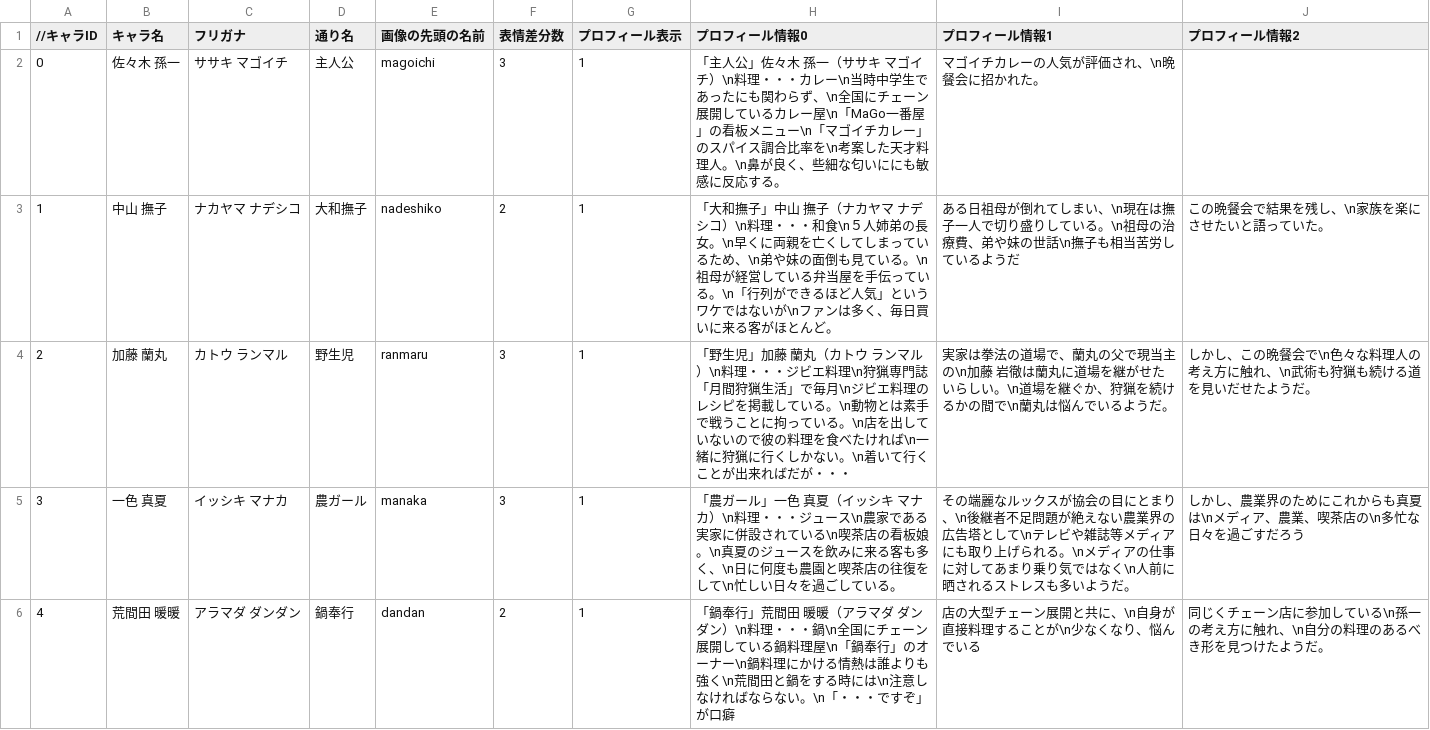
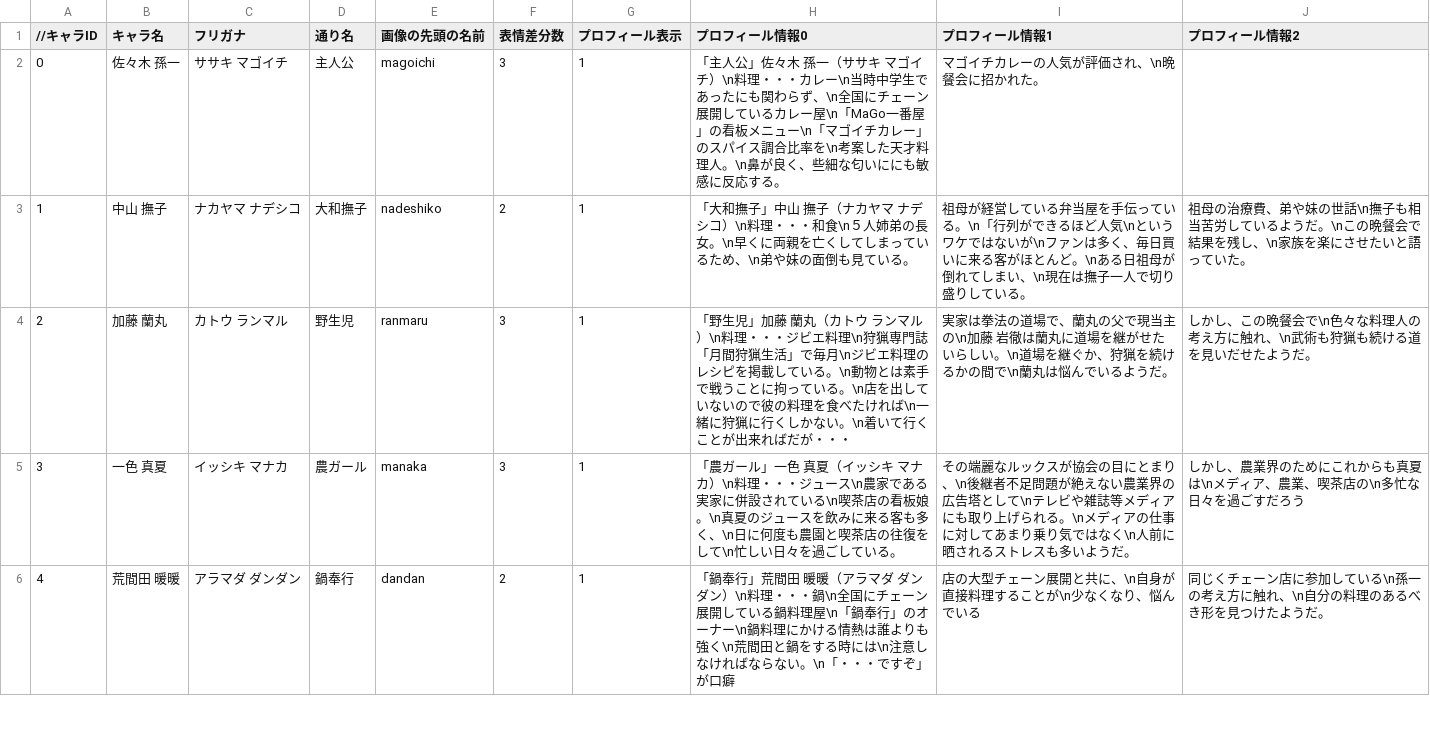
Before and after one commit to the-last-dinner/6chefs-full, a CSV file: Resources/csv/character.csv, drawn as a sheet; only a part is shown.

```diff
--- a/Resources/csv/character.csv
+++ b/Resources/csv/character.csv
@@ -2,3 +2,3 @@
 0,佐々木 孫一,ササキ マゴイチ,主人公,magoichi,3,1,「主人公」佐々木　孫一（ササキ　マゴイチ）\n料理・・・カレー\n当時中学生であったにも関わらず、\n全国にチェーン展開しているカレー屋\n「MaGo一番屋」の看板メニュー\n「マゴイチカレー」のスパイス調合比率を\n考案した天才料理人。\n鼻が良く、些細な匂いににも敏感に反応する。,マゴイチカレーの人気が評価され、\n晩餐会に招かれた。,
-1,中山 撫子,ナカヤマ ナデシコ,大和撫子,nadeshiko,2,1,「大和撫子」中山　撫子（ナカヤマ　ナデシコ）\n料理・・・和食\n５人姉弟の長女。\n早くに両親を亡くしてしまっているため、\n弟や妹の面倒も見ている。\n祖母が経営している弁当屋を手伝っている。\n「行列ができるほど人気」というワケではないが\nファンは多く、毎日買いに来る客がほとんど。,ある日祖母が倒れてしまい、\n現在は撫子一人で切り盛りしている。\n祖母の治療費、弟や妹の世話\n撫子も相当苦労しているようだ,この晩餐会で結果を残し、\n家族を楽にさせたいと語っていた。
+1,中山 撫子,ナカヤマ ナデシコ,大和撫子,nadeshiko,2,1,「大和撫子」中山　撫子（ナカヤマ　ナデシコ）\n料理・・・和食\n５人姉弟の長女。\n早くに両親を亡くしてしまっているため、\n弟や妹の面倒も見ている。,祖母が経営している弁当屋を手伝っている。\n「行列ができるほど人気\nというワケではないが\nファンは多く、毎日買いに来る客がほとんど。\nある日祖母が倒れてしまい、\n現在は撫子一人で切り盛りしている。,祖母の治療費、弟や妹の世話\n撫子も相当苦労しているようだ。\nこの晩餐会で結果を残し、\n家族を楽にさせたいと語っていた。
 2,加藤 蘭丸,カトウ ランマル,野生児,ranmaru,3,1,「野生児」加藤　蘭丸（カトウ　ランマル）\n料理・・・ジビエ料理\n狩猟専門誌「月間狩猟生活」で毎月\nジビエ料理のレシピを掲載している。\n動物とは素手で戦うことに拘っている。\n店を出していないので彼の料理を食べたければ\n一緒に狩猟に行くしかない。\n着いて行くことが出来ればだが・・・,実家は拳法の道場で、蘭丸の父で現当主の\n加藤　岩徹は蘭丸に道場を継がせたいらしい。\n道場を継ぐか、狩猟を続けるかの間で\n蘭丸は悩んでいるようだ。,しかし、この晩餐会で\n色々な料理人の考え方に触れ、\n武術も狩猟も続ける道を見いだせたようだ。
```
Also changed, not shown: 15 other files.
